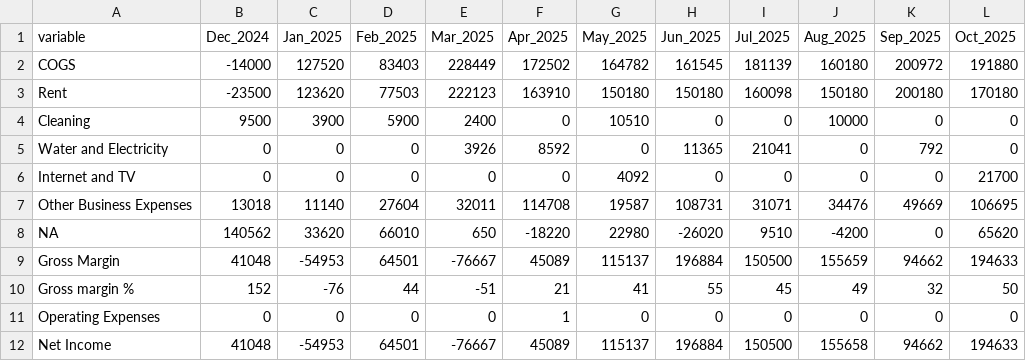
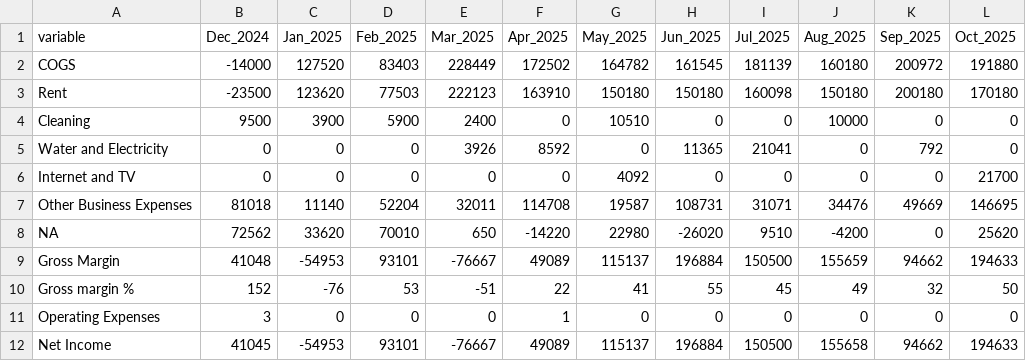
Before and after one commit to Russell-Shean/staycasa, a CSV file: financial_report_format2.csv, drawn as a sheet.

```diff
--- a/financial_report_format2.csv
+++ b/financial_report_format2.csv
@@ -6,7 +6,7 @@
 "Internet and TV","     0","     0","     0","     0","     0","  4092","     0","     0","     0","     0"," 21700"
-"Other Business Expenses"," 13018"," 11140"," 27604"," 32011","114708"," 19587","108731"," 31071"," 34476"," 49669","106695"
-"NA","140562"," 33620"," 66010","   650","-18220"," 22980","-26020","  9510"," -4200","     0"," 65620"
-"Gross Margin"," 41048","-54953"," 64501","-76667"," 45089","115137","196884","150500","155659"," 94662","194633"
-"Gross margin %","   152","   -76","    44","   -51","    21","    41","    55","    45","    49","    32","    50"
-"Operating Expenses","     0","     0","     0","     0","     1","     0","     0","     0","     0","     0","     0"
-"Net Income"," 41048","-54953"," 64501","-76667"," 45089","115137","196884","150500","155658"," 94662","194633"
+"Other Business Expenses"," 81018"," 11140"," 52204"," 32011","114708"," 19587","108731"," 31071"," 34476"," 49669","146695"
+"NA"," 72562"," 33620"," 70010","   650","-14220"," 22980","-26020","  9510"," -4200","     0"," 25620"
+"Gross Margin"," 41048","-54953"," 93101","-76667"," 49089","115137","196884","150500","155659"," 94662","194633"
+"Gross margin %","   152","   -76","    53","   -51","    22","    41","    55","    45","    49","    32","    50"
+"Operating Expenses","     3","     0","     0","     0","     1","     0","     0","     0","     0","     0","     0"
+"Net Income"," 41045","-54953"," 93101","-76667"," 49089","115137","196884","150500","155658"," 94662","194633"
```
Also changed, not shown: all_transactions.csv, financial_report_format1.csv, 2 other files.
